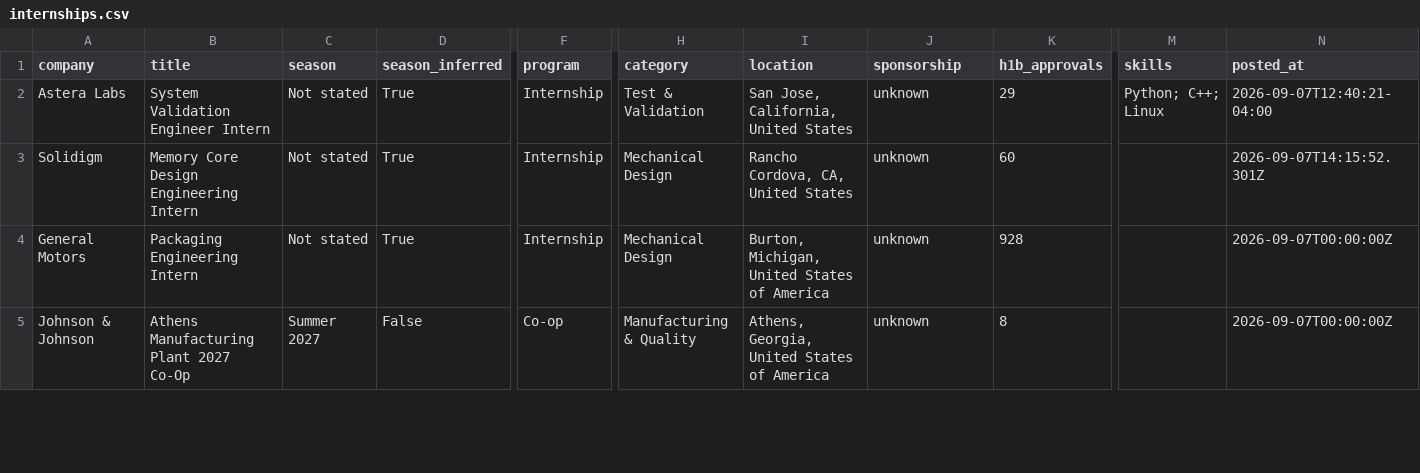
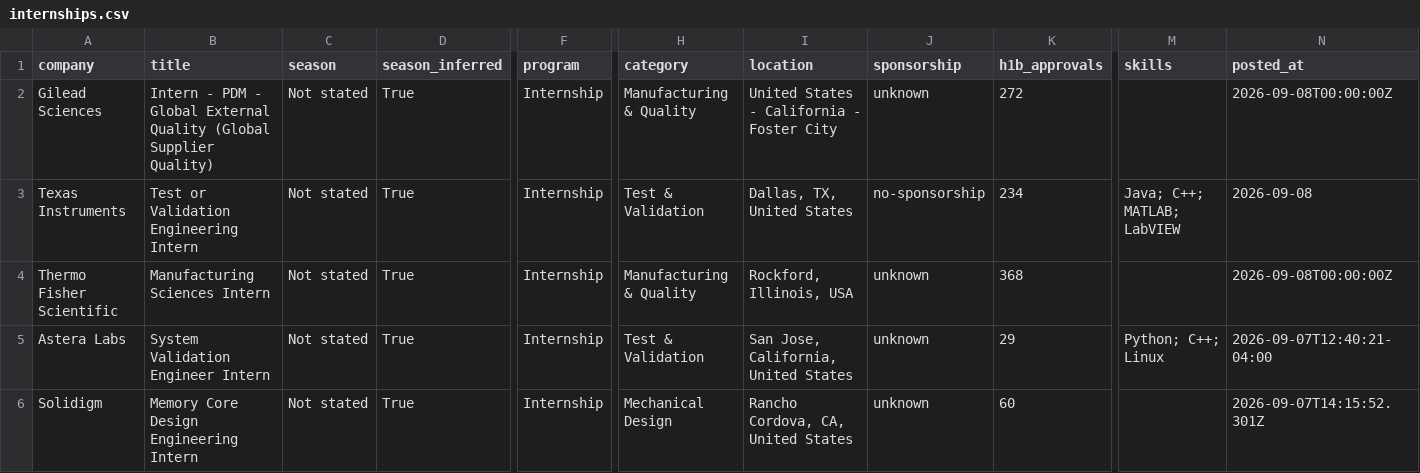
Before and after one commit to pranavd1437/mechanical-aerospace-internship-engine, a CSV file: data/internships.csv, drawn as a sheet; only a part is shown, gaps mark what is left out; the shorter side is filled out with more unchanged rows; rows hold the shown columns only; the diff names each change by its address in the sheet, - before the commit and + after, or states it on an @@ line.

```diff
--- a/data/internships.csv
+++ b/data/internships.csv
+row 2: Gilead Sciences | Intern - PDM - Global External Quality (Global Supplier Quality) | Not stated | True | Internship | Manufacturing & Quality | United States - California - Foster City | unknown | 272 |  | 2026-09-08T00:00:00Z
+row 3: Texas Instruments | Test or Validation Engineering Intern | Not stated | True | Internship | Test & Validation | Dallas, TX, United States | no-sponsorship | 234 | Java; C++; MATLAB; LabVIEW | 2026-09-08
+row 4: Thermo Fisher Scientific | Manufacturing Sciences Intern | Not stated | True | Internship | Manufacturing & Quality | Rockford, Illinois, USA | unknown | 368 |  | 2026-09-08T00:00:00Z
```
Also changed, not shown: docs/internships.csv, 14 other files.
